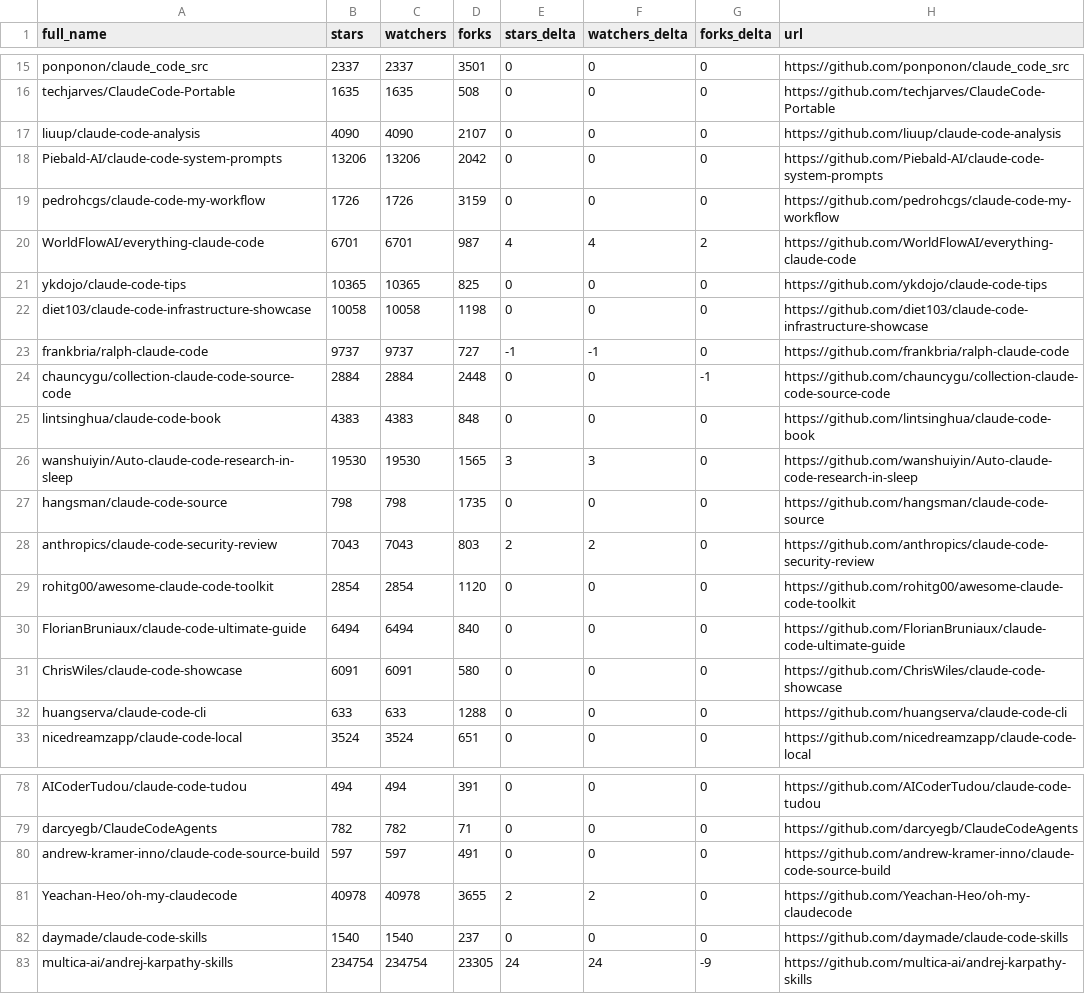
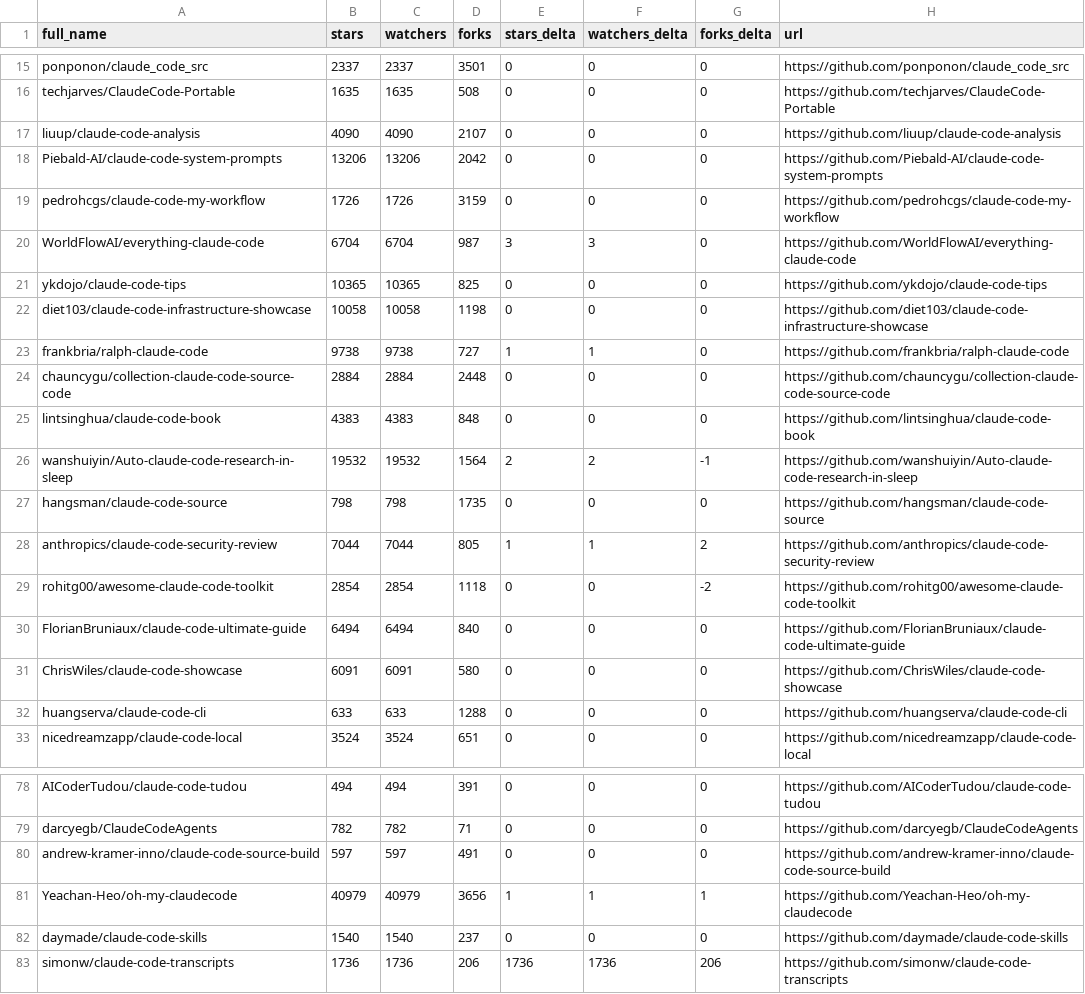
Before and after one commit to regodazr/awesome-claude-code, a CSV file: data/repo-ticker.csv, drawn as a sheet; only a part is shown, gaps mark what is left out; the diff covers the shown part only.

```diff
--- a/data/repo-ticker.csv
+++ b/data/repo-ticker.csv
@@ -19,12 +19,12 @@ Piebald-AI/claude-code-system-prompts,13206,13206,2042,0,0,0,https://github.com/
 pedrohcgs/claude-code-my-workflow,1726,1726,3159,0,0,0,https://github.com/pedrohcgs/claude-code-my-workflow
-WorldFlowAI/everything-claude-code,6701,6701,987,4,4,2,https://github.com/WorldFlowAI/everything-claude-code
+WorldFlowAI/everything-claude-code,6704,6704,987,3,3,0,https://github.com/WorldFlowAI/everything-claude-code
 ykdojo/claude-code-tips,10365,10365,825,0,0,0,https://github.com/ykdojo/claude-code-tips
 diet103/claude-code-infrastructure-showcase,10058,10058,1198,0,0,0,https://github.com/diet103/claude-code-infrastructure-showcase
-frankbria/ralph-claude-code,9737,9737,727,-1,-1,0,https://github.com/frankbria/ralph-claude-code
-chauncygu/collection-claude-code-source-code,2884,2884,2448,0,0,-1,https://github.com/chauncygu/collection-claude-code-source-code
+frankbria/ralph-claude-code,9738,9738,727,1,1,0,https://github.com/frankbria/ralph-claude-code
+chauncygu/collection-claude-code-source-code,2884,2884,2448,0,0,0,https://github.com/chauncygu/collection-claude-code-source-code
 lintsinghua/claude-code-book,4383,4383,848,0,0,0,https://github.com/lintsinghua/claude-code-book
-wanshuiyin/Auto-claude-code-research-in-sleep,19530,19530,1565,3,3,0,https://github.com/wanshuiyin/Auto-claude-code-research-in-sleep
+wanshuiyin/Auto-claude-code-research-in-sleep,19532,19532,1564,2,2,-1,https://github.com/wanshuiyin/Auto-claude-code-research-in-sleep
 hangsman/claude-code-source,798,798,1735,0,0,0,https://github.com/hangsman/claude-code-source
-anthropics/claude-code-security-review,7043,7043,803,2,2,0,https://github.com/anthropics/claude-code-security-review
-rohitg00/awesome-claude-code-toolkit,2854,2854,1120,0,0,0,https://github.com/rohitg00/awesome-claude-code-toolkit
+anthropics/claude-code-security-review,7044,7044,805,1,1,2,https://github.com/anthropics/claude-code-security-review
+rohitg00/awesome-claude-code-toolkit,2854,2854,1118,0,0,-2,https://github.com/rohitg00/awesome-claude-code-toolkit
 FlorianBruniaux/claude-code-ultimate-guide,6494,6494,840,0,0,0,https://github.com/FlorianBruniaux/claude-code-ultimate-guide
@@ -80,4 +80,4 @@ darcyegb/ClaudeCodeAgents,782,782,71,0,0,0,https://github.com/darcyegb/ClaudeCod
 andrew-kramer-inno/claude-code-source-build,597,597,491,0,0,0,https://github.com/andrew-kramer-inno/claude-code-source-build
-Yeachan-Heo/oh-my-claudecode,40978,40978,3655,2,2,0,https://github.com/Yeachan-Heo/oh-my-claudecode
+Yeachan-Heo/oh-my-claudecode,40979,40979,3656,1,1,1,https://github.com/Yeachan-Heo/oh-my-claudecode
 daymade/claude-code-skills,1540,1540,237,0,0,0,https://github.com/daymade/claude-code-skills
-multica-ai/andrej-karpathy-skills,234754,234754,23305,24,24,-9,https://github.com/multica-ai/andrej-karpathy-skills
+simonw/claude-code-transcripts,1736,1736,206,1736,1736,206,https://github.com/simonw/claude-code-transcripts
```
Also changed, not shown: 2 moved rows and 93 edited cells elsewhere in this file, 2 other files.
